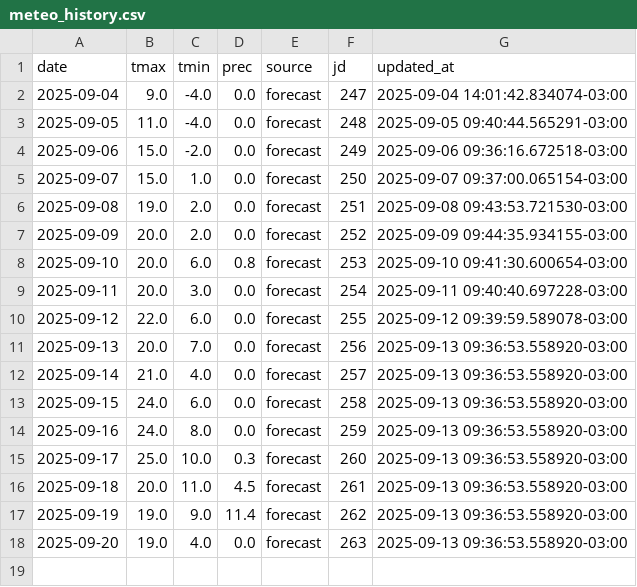
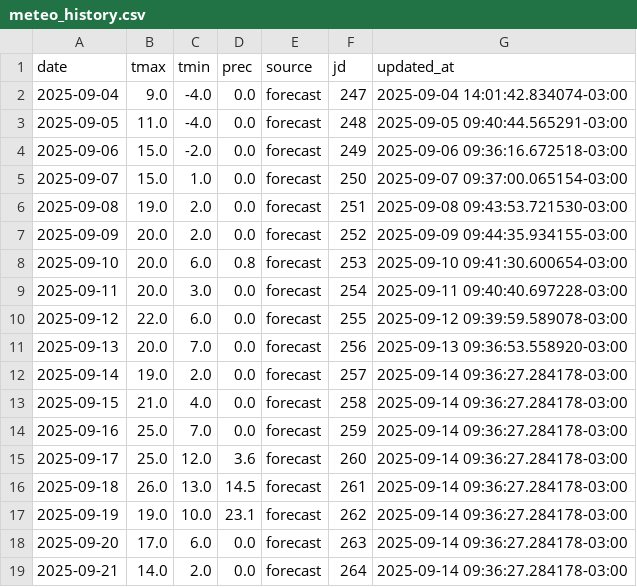
Before and after one commit to PREDWEEM/AVEFA2, a CSV file: meteo_history.csv, drawn as a sheet.

```diff
--- a/meteo_history.csv
+++ b/meteo_history.csv
@@ -11,8 +11,9 @@ date,tmax,tmin,prec,source,jd,updated_at
 2025-09-13,20.0,7.0,0.0,forecast,256,2025-09-13 09:36:53.558920-03:00
-2025-09-14,21.0,4.0,0.0,forecast,257,2025-09-13 09:36:53.558920-03:00
-2025-09-15,24.0,6.0,0.0,forecast,258,2025-09-13 09:36:53.558920-03:00
-2025-09-16,24.0,8.0,0.0,forecast,259,2025-09-13 09:36:53.558920-03:00
-2025-09-17,25.0,10.0,0.3,forecast,260,2025-09-13 09:36:53.558920-03:00
-2025-09-18,20.0,11.0,4.5,forecast,261,2025-09-13 09:36:53.558920-03:00
-2025-09-19,19.0,9.0,11.4,forecast,262,2025-09-13 09:36:53.558920-03:00
-2025-09-20,19.0,4.0,0.0,forecast,263,2025-09-13 09:36:53.558920-03:00
+2025-09-14,19.0,2.0,0.0,forecast,257,2025-09-14 09:36:27.284178-03:00
+2025-09-15,21.0,4.0,0.0,forecast,258,2025-09-14 09:36:27.284178-03:00
+2025-09-16,25.0,7.0,0.0,forecast,259,2025-09-14 09:36:27.284178-03:00
+2025-09-17,25.0,12.0,3.6,forecast,260,2025-09-14 09:36:27.284178-03:00
+2025-09-18,26.0,13.0,14.5,forecast,261,2025-09-14 09:36:27.284178-03:00
+2025-09-19,19.0,10.0,23.1,forecast,262,2025-09-14 09:36:27.284178-03:00
+2025-09-20,17.0,6.0,0.0,forecast,263,2025-09-14 09:36:27.284178-03:00
+2025-09-21,14.0,2.0,0.0,forecast,264,2025-09-14 09:36:27.284178-03:00
```
